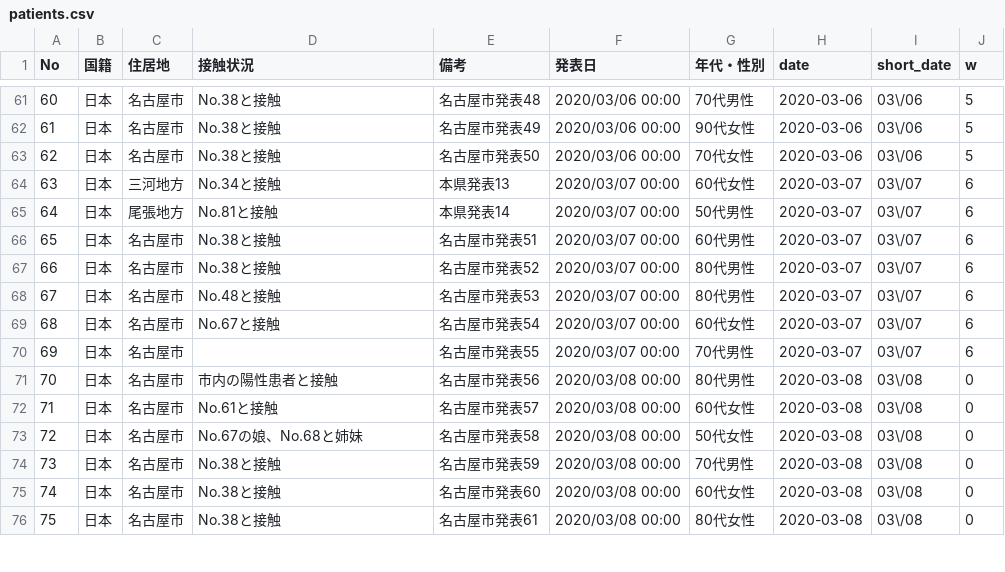
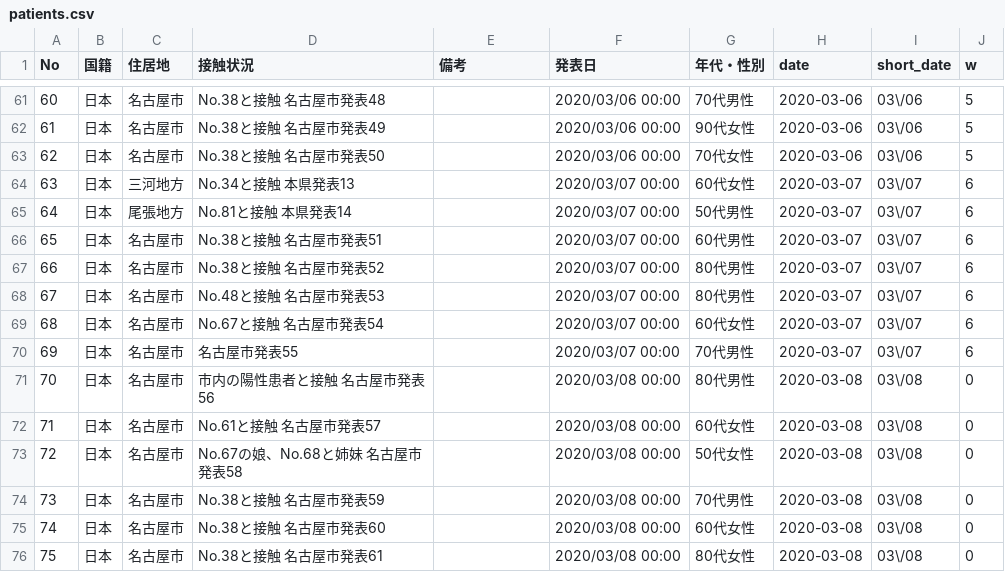
Before and after one commit to Miura55/convid-19-scrape, a CSV file: patients.csv, drawn as a sheet; only a part is shown, gaps mark what is left out; the diff covers the shown part only.

```diff
--- a/patients.csv
+++ b/patients.csv
@@ -61,16 +61,16 @@ No,国籍,住居地,接触状況,備考,発表日,年代・性別,date,short_dat
-60,日本,名古屋市,No.38と接触,名古屋市発表48,2020/03/06 00:00,70代男性,2020-03-06,03\/06,5
-61,日本,名古屋市,No.38と接触,名古屋市発表49,2020/03/06 00:00,90代女性,2020-03-06,03\/06,5
-62,日本,名古屋市,No.38と接触,名古屋市発表50,2020/03/06 00:00,70代女性,2020-03-06,03\/06,5
-63,日本,三河地方,No.34と接触,本県発表13,2020/03/07 00:00,60代女性,2020-03-07,03\/07,6
-64,日本,尾張地方,No.81と接触,本県発表14,2020/03/07 00:00,50代男性,2020-03-07,03\/07,6
-65,日本,名古屋市,No.38と接触,名古屋市発表51,2020/03/07 00:00,60代男性,2020-03-07,03\/07,6
-66,日本,名古屋市,No.38と接触,名古屋市発表52,2020/03/07 00:00,80代男性,2020-03-07,03\/07,6
-67,日本,名古屋市,No.48と接触,名古屋市発表53,2020/03/07 00:00,80代男性,2020-03-07,03\/07,6
-68,日本,名古屋市,No.67と接触,名古屋市発表54,2020/03/07 00:00,60代女性,2020-03-07,03\/07,6
-69,日本,名古屋市,,名古屋市発表55,2020/03/07 00:00,70代男性,2020-03-07,03\/07,6
-70,日本,名古屋市,市内の陽性患者と接触,名古屋市発表56,2020/03/08 00:00,80代男性,2020-03-08,03\/08,0
-71,日本,名古屋市,No.61と接触,名古屋市発表57,2020/03/08 00:00,60代女性,2020-03-08,03\/08,0
-72,日本,名古屋市,No.67の娘、No.68と姉妹,名古屋市発表58,2020/03/08 00:00,50代女性,2020-03-08,03\/08,0
-73,日本,名古屋市,No.38と接触,名古屋市発表59,2020/03/08 00:00,70代男性,2020-03-08,03\/08,0
-74,日本,名古屋市,No.38と接触,名古屋市発表60,2020/03/08 00:00,60代女性,2020-03-08,03\/08,0
-75,日本,名古屋市,No.38と接触,名古屋市発表61,2020/03/08 00:00,80代女性,2020-03-08,03\/08,0
+60,日本,名古屋市,No.38と接触 名古屋市発表48,,2020/03/06 00:00,70代男性,2020-03-06,03\/06,5
+61,日本,名古屋市,No.38と接触 名古屋市発表49,,2020/03/06 00:00,90代女性,2020-03-06,03\/06,5
+62,日本,名古屋市,No.38と接触 名古屋市発表50,,2020/03/06 00:00,70代女性,2020-03-06,03\/06,5
+63,日本,三河地方,No.34と接触 本県発表13,,2020/03/07 00:00,60代女性,2020-03-07,03\/07,6
+64,日本,尾張地方,No.81と接触 本県発表14,,2020/03/07 00:00,50代男性,2020-03-07,03\/07,6
+65,日本,名古屋市,No.38と接触 名古屋市発表51,,2020/03/07 00:00,60代男性,2020-03-07,03\/07,6
+66,日本,名古屋市,No.38と接触 名古屋市発表52,,2020/03/07 00:00,80代男性,2020-03-07,03\/07,6
+67,日本,名古屋市,No.48と接触 名古屋市発表53,,2020/03/07 00:00,80代男性,2020-03-07,03\/07,6
+68,日本,名古屋市,No.67と接触 名古屋市発表54,,2020/03/07 00:00,60代女性,2020-03-07,03\/07,6
+69,日本,名古屋市,名古屋市発表55,,2020/03/07 00:00,70代男性,2020-03-07,03\/07,6
+70,日本,名古屋市,市内の陽性患者と接触 名古屋市発表56,,2020/03/08 00:00,80代男性,2020-03-08,03\/08,0
+71,日本,名古屋市,No.61と接触 名古屋市発表57,,2020/03/08 00:00,60代女性,2020-03-08,03\/08,0
+72,日本,名古屋市,No.67の娘、No.68と姉妹 名古屋市発表58,,2020/03/08 00:00,50代女性,2020-03-08,03\/08,0
+73,日本,名古屋市,No.38と接触 名古屋市発表59,,2020/03/08 00:00,70代男性,2020-03-08,03\/08,0
+74,日本,名古屋市,No.38と接触 名古屋市発表60,,2020/03/08 00:00,60代女性,2020-03-08,03\/08,0
+75,日本,名古屋市,No.38と接触 名古屋市発表61,,2020/03/08 00:00,80代女性,2020-03-08,03\/08,0
```
Also changed, not shown: 5 added rows and 74 edited cells elsewhere in this file, 2 other files.
